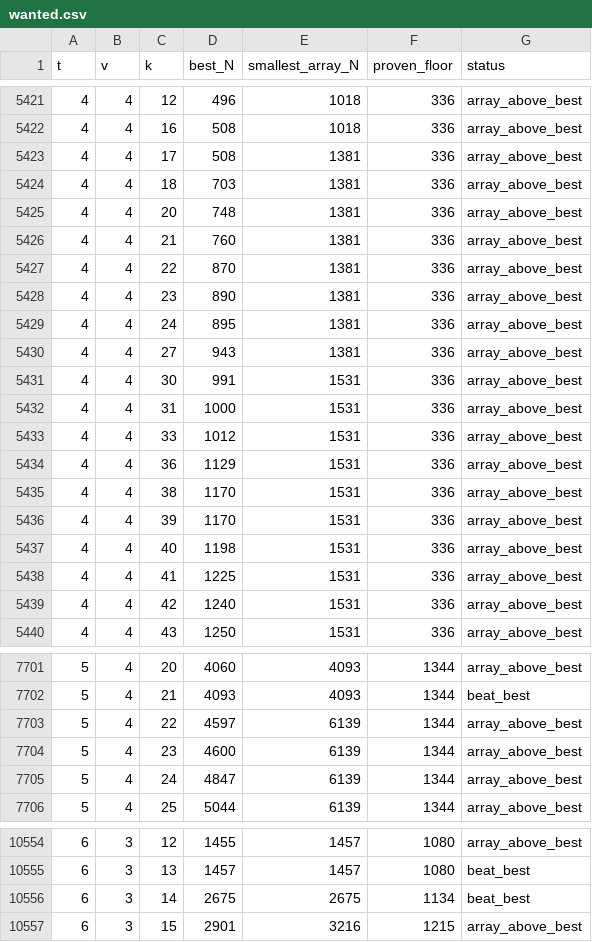
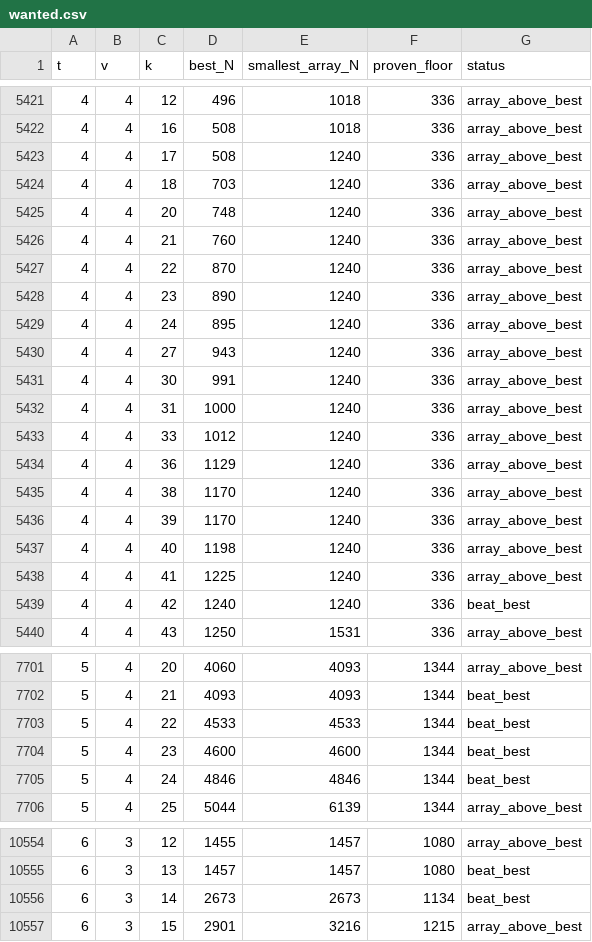
Before and after one commit to Justus42/ca-tools, a CSV file: table/wanted.csv, drawn as a sheet; only a part is shown, gaps mark what is left out; the diff covers the shown part only.

```diff
--- a/table/wanted.csv
+++ b/table/wanted.csv
@@ -5422,19 +5422,19 @@ t,v,k,best_N,smallest_array_N,proven_floor,status
 4,4,16,508,1018,336,array_above_best
-4,4,17,508,1381,336,array_above_best
-4,4,18,703,1381,336,array_above_best
-4,4,20,748,1381,336,array_above_best
-4,4,21,760,1381,336,array_above_best
-4,4,22,870,1381,336,array_above_best
-4,4,23,890,1381,336,array_above_best
-4,4,24,895,1381,336,array_above_best
-4,4,27,943,1381,336,array_above_best
-4,4,30,991,1531,336,array_above_best
-4,4,31,1000,1531,336,array_above_best
-4,4,33,1012,1531,336,array_above_best
-4,4,36,1129,1531,336,array_above_best
-4,4,38,1170,1531,336,array_above_best
-4,4,39,1170,1531,336,array_above_best
-4,4,40,1198,1531,336,array_above_best
-4,4,41,1225,1531,336,array_above_best
-4,4,42,1240,1531,336,array_above_best
+4,4,17,508,1240,336,array_above_best
+4,4,18,703,1240,336,array_above_best
+4,4,20,748,1240,336,array_above_best
+4,4,21,760,1240,336,array_above_best
+4,4,22,870,1240,336,array_above_best
+4,4,23,890,1240,336,array_above_best
+4,4,24,895,1240,336,array_above_best
+4,4,27,943,1240,336,array_above_best
+4,4,30,991,1240,336,array_above_best
+4,4,31,1000,1240,336,array_above_best
+4,4,33,1012,1240,336,array_above_best
+4,4,36,1129,1240,336,array_above_best
+4,4,38,1170,1240,336,array_above_best
+4,4,39,1170,1240,336,array_above_best
+4,4,40,1198,1240,336,array_above_best
+4,4,41,1225,1240,336,array_above_best
+4,4,42,1240,1240,336,beat_best
 4,4,43,1250,1531,336,array_above_best
@@ -7702,5 +7702,5 @@ t,v,k,best_N,smallest_array_N,proven_floor,status
 5,4,21,4093,4093,1344,beat_best
-5,4,22,4597,6139,1344,array_above_best
-5,4,23,4600,6139,1344,array_above_best
-5,4,24,4847,6139,1344,array_above_best
+5,4,22,4533,4533,1344,beat_best
+5,4,23,4600,4600,1344,beat_best
+5,4,24,4846,4846,1344,beat_best
 5,4,25,5044,6139,1344,array_above_best
@@ -10555,3 +10555,3 @@ t,v,k,best_N,smallest_array_N,proven_floor,status
 6,3,13,1457,1457,1080,beat_best
-6,3,14,2675,2675,1134,beat_best
+6,3,14,2673,2673,1134,beat_best
 6,3,15,2901,3216,1215,array_above_best
```
Also changed, not shown: 3 edited cells elsewhere in this file, table/MANIFEST.csv, table/derived.csv, 14 other files.
